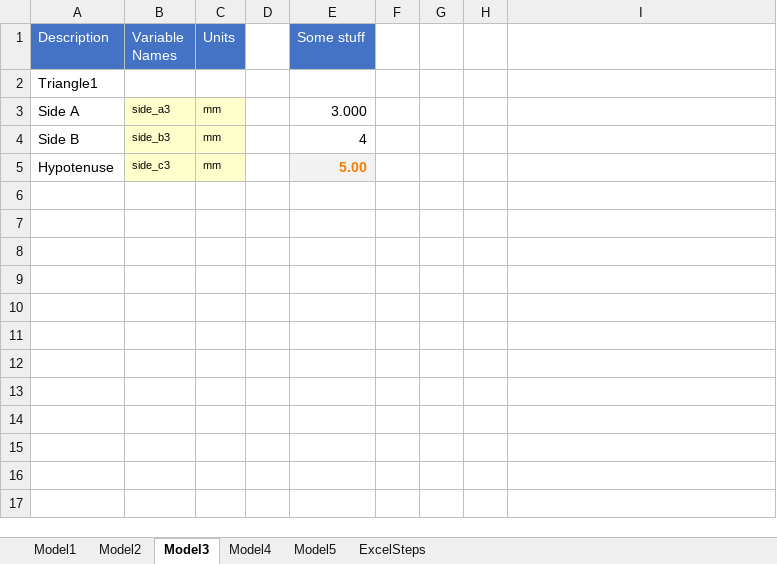
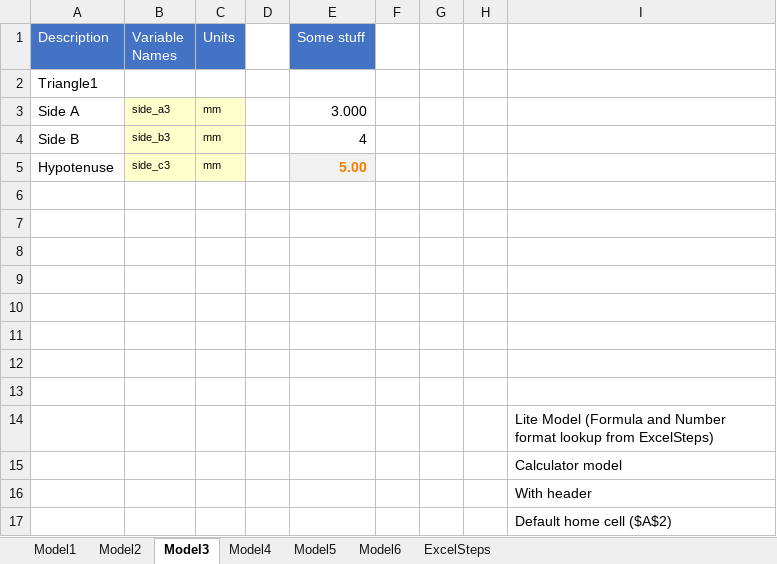
Before and after one commit to jlandgre/ExcelSteps, an Excel workbook: Scenario Model.xlsm, sheet Model3, drawn as a sheet; values as stored, in another font and other column widths than the file's, no borders; the diff names each change by its address in the sheet, - before the commit and + after, or states it on an @@ line.

Commit message:
Clean up Scenario Model.xlsm code; delete unused functions

```diff
--- a/Scenario Model.xlsm (sheet Model3)
+++ b/Scenario Model.xlsm (sheet Model3)
+sheet tab: Model6
+row 6: (empty)
+row 7: (empty)
+row 8: (empty)
+row 9: (empty)
+row 10: (empty)
+row 11: (empty)
+row 12: (empty)
+row 13: (empty)
+row 14:  |  |  |  |  |  |  |  | Lite Model (Formula and Number format lookup from ExcelSteps)
+row 15:  |  |  |  |  |  |  |  | Calculator model
+row 16:  |  |  |  |  |  |  |  | With header
+row 17:  |  |  |  |  |  |  |  | Default home cell ($A$2)
```
Also changed, not shown: sheet Model2, sheet Model4, sheet Model5, sheet ExcelSteps, sheet Model1, hidden cells, 1 other file.
